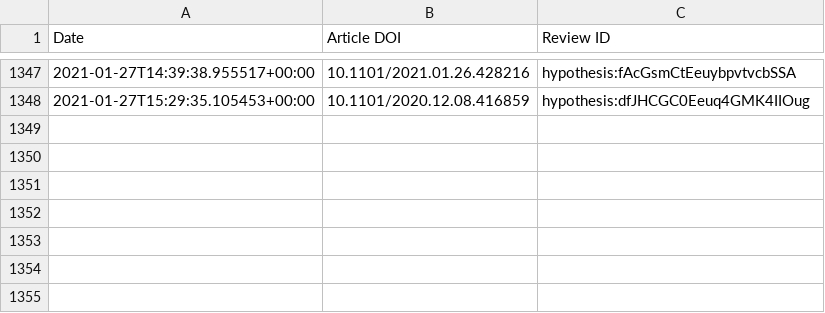
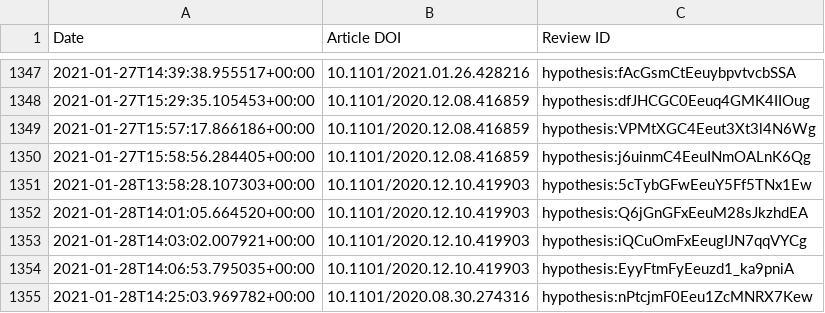
Before and after one commit to sciety/sciety, a CSV file: data/reviews/b560187e-f2fb-4ff9-a861-a204f3fc0fb0.csv, drawn as a sheet; only a part is shown, gaps mark what is left out.

Commit message:
update event data

```diff
--- a/data/reviews/b560187e-f2fb-4ff9-a861-a204f3fc0fb0.csv
+++ b/data/reviews/b560187e-f2fb-4ff9-a861-a204f3fc0fb0.csv
@@ -1348 +1348,8 @@ Date,Article DOI,Review ID
 2021-01-27T15:29:35.105453+00:00,10.1101/2020.12.08.416859,hypothesis:dfJHCGC0Eeuq4GMK4IIOug
+2021-01-27T15:57:17.866186+00:00,10.1101/2020.12.08.416859,hypothesis:VPMtXGC4Eeut3Xt3l4N6Wg
+2021-01-27T15:58:56.284405+00:00,10.1101/2020.12.08.416859,hypothesis:j6uinmC4EeuINmOALnK6Qg
+2021-01-28T13:58:28.107303+00:00,10.1101/2020.12.10.419903,hypothesis:5cTybGFwEeuY5Ff5TNx1Ew
+2021-01-28T14:01:05.664520+00:00,10.1101/2020.12.10.419903,hypothesis:Q6jGnGFxEeuM28sJkzhdEA
+2021-01-28T14:03:02.007921+00:00,10.1101/2020.12.10.419903,hypothesis:iQCuOmFxEeugIJN7qqVYCg
+2021-01-28T14:06:53.795035+00:00,10.1101/2020.12.10.419903,hypothesis:EyyFtmFyEeuzd1_ka9pniA
+2021-01-28T14:25:03.969782+00:00,10.1101/2020.08.30.274316,hypothesis:nPtcjmF0Eeu1ZcMNRX7Kew
```
Also changed, not shown: data/reviews/316db7d9-88cc-4c26-b386-f067e0f56334.csv.
